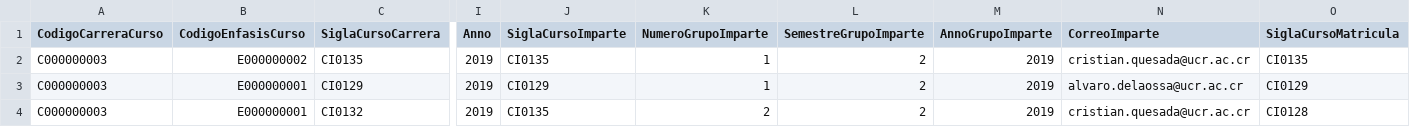
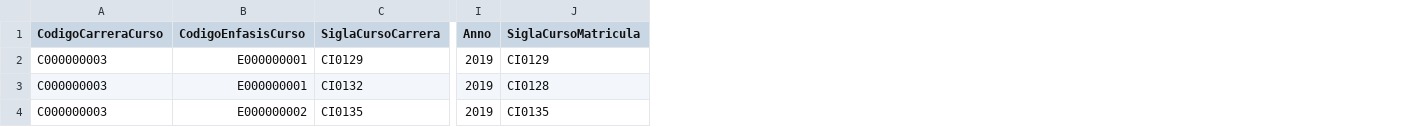
Before and after one commit to nosarabs/Sistema_Mejoramiento_Docente, a CSV file: AppIntegrador/Guias Horario/guiaPrueba.csv, drawn as a sheet; only a part is shown, gaps mark what is left out; removed rows and columns are numbered as before the commit, all else as after; the diff names each change by its address in the sheet, - before the commit and + after, or states it on an @@ line.

Commit message:
COD-70: Modificaciones procedimientos almacenados. Se elimina todo lo que tenga que ver con la tabla imparte

```diff
--- a/AppIntegrador/Guias Horario/guiaPrueba.csv
+++ b/AppIntegrador/Guias Horario/guiaPrueba.csv
-column J (SiglaCursoImparte), rows 3-4: CI0129 | CI0135
-column K (NumeroGrupoImparte), rows 3-4: 1 | 2
-column L (SemestreGrupoImparte), rows 3-4: 2 | 2
-column M (AnnoGrupoImparte), rows 3-4: 2019 | 2019
-column N (CorreoImparte), rows 3-4: alvaro.delaossa@ucr.ac.cr | cristian.quesada@ucr.ac.cr
@@ row 2 moved to row 4: C000000003 @@
```
Also changed, not shown: 11 other files.
